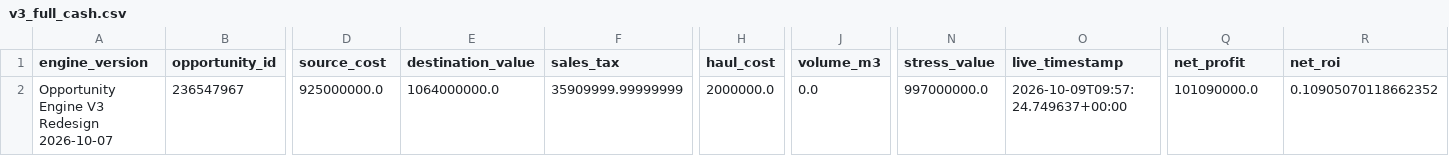
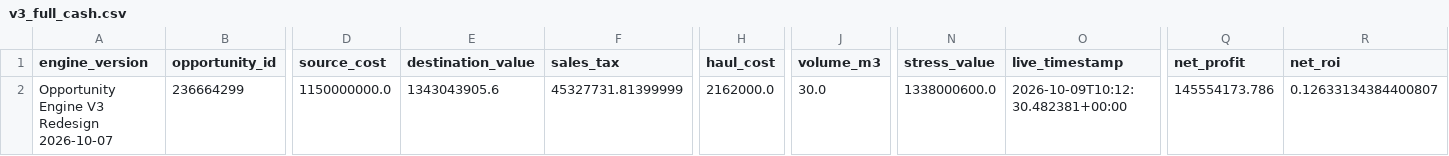
Before and after one commit to samson8964/chatgpt-eve, a CSV file: results/latest/v3_full_cash.csv, drawn as a sheet; only a part is shown, gaps mark what is left out; the diff covers the shown part only; the diff names each change by its address in the sheet, - before the commit and + after, or states it on an @@ line.

```diff
--- a/results/latest/v3_full_cash.csv
+++ b/results/latest/v3_full_cash.csv
-B2 (opportunity_id): 236547967
+B2 (opportunity_id): 236664299
-D2 (source_cost): 925000000.0
+D2 (source_cost): 1150000000.0
-E2 (destination_value): 1064000000.0
+E2 (destination_value): 1343043905.6
-F2 (sales_tax): 35909999.99999999
+F2 (sales_tax): 45327731.81399999
-H2 (haul_cost): 2000000.0
+H2 (haul_cost): 2162000.0
-J2 (volume_m3): 0.0
+J2 (volume_m3): 30.0
-N2 (stress_value): 997000000.0
+N2 (stress_value): 1338000600.0
-O2 (live_timestamp): 2026-10-09T09:57:24.749637+00:00
+O2 (live_timestamp): 2026-10-09T10:12:30.482381+00:00
-Q2 (net_profit): 101090000.0
+Q2 (net_profit): 145554173.786
-R2 (net_roi): 0.10905070118662352
+R2 (net_roi): 0.12633134384400807
```
Also changed, not shown: 23 edited cells elsewhere in this file, results/latest/v3_amarr_to_jita.csv, results/latest/v3_dodixie_to_jita.csv, 14 other files.
